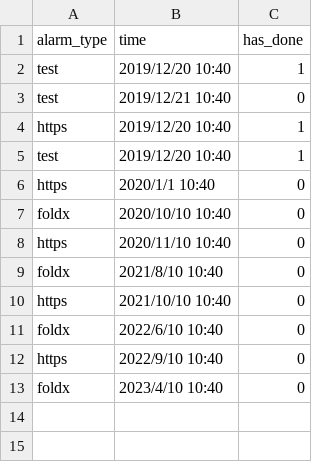
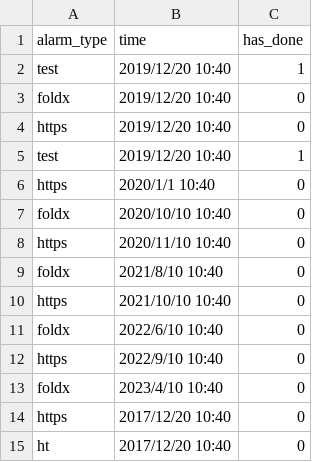
Before and after one commit to RezaJF/Luhy, a CSV file: tools/crontab153/time_reminder.csv, drawn as a sheet.

Commit message:
new sop of crontabjob and ssl

```diff
--- a/tools/crontab153/time_reminder.csv
+++ b/tools/crontab153/time_reminder.csv
@@ -2,4 +2,4 @@ alarm_type,time,has_done
 test,2019/12/20 10:40,1
-test,2019/12/21 10:40,0
-https,2019/12/20 10:40,1
+foldx,2019/12/20 10:40,0
+https,2019/12/20 10:40,0
 test,2019/12/20 10:40,1
@@ -13 +13,3 @@ https,2022/9/10 10:40,0
 foldx,2023/4/10 10:40,0
+https,2017/12/20 10:40,0
+ht,2017/12/20 10:40,0
```
Also changed, not shown: 3 other files.
